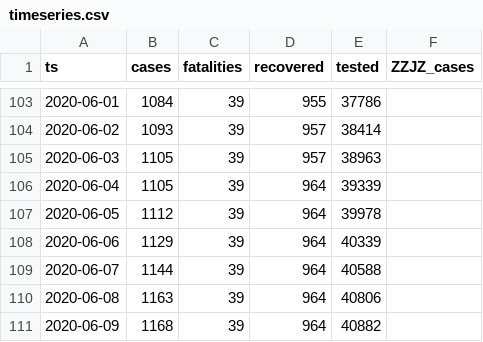
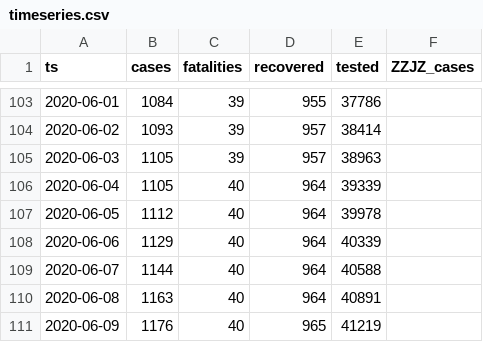
Before and after one commit to aleksandar-jovicic/COVID19-FBiH, a CSV file: timeseries.csv, drawn as a sheet; only a part is shown, gaps mark what is left out.

Commit message:
Latest situation [2020-06-09]

```diff
--- a/timeseries.csv
+++ b/timeseries.csv
@@ -105,7 +105,7 @@ ts,cases,fatalities,recovered,tested,ZZJZ_cases
 2020-06-03,1105,39,957,38963,
-2020-06-04,1105,39,964,39339,
-2020-06-05,1112,39,964,39978,
-2020-06-06,1129,39,964,40339,
-2020-06-07,1144,39,964,40588,
-2020-06-08,1163,39,964,40806,
-2020-06-09,1168,39,964,40882,
+2020-06-04,1105,40,964,39339,
+2020-06-05,1112,40,964,39978,
+2020-06-06,1129,40,964,40339,
+2020-06-07,1144,40,964,40588,
+2020-06-08,1163,40,964,40891,
+2020-06-09,1176,40,965,41219,
```
